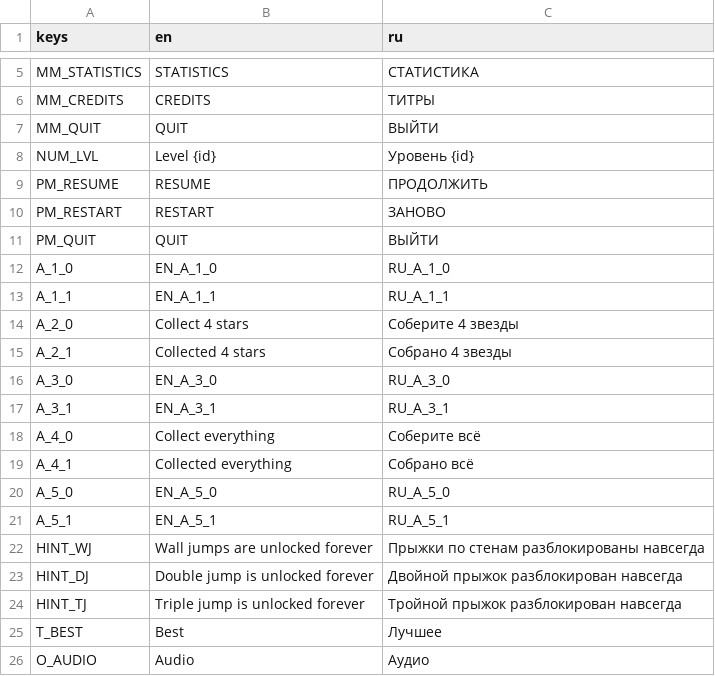
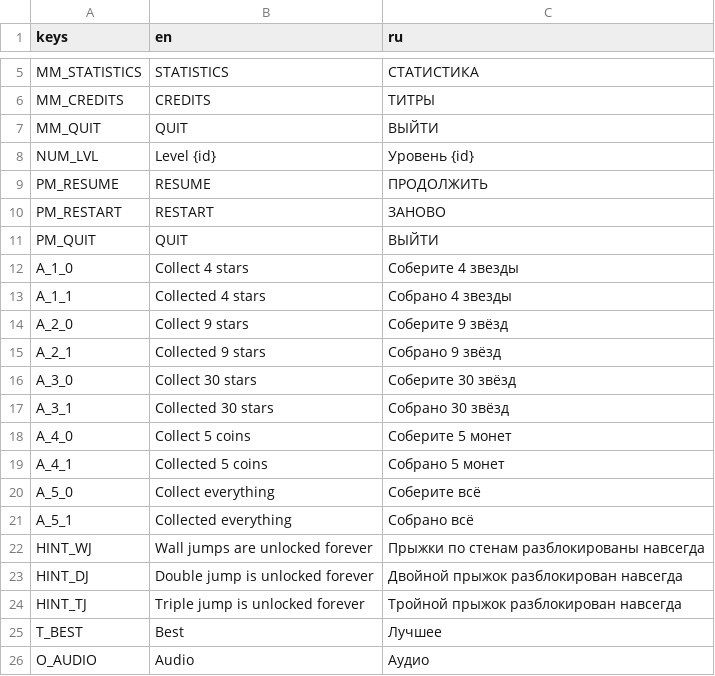
Before and after one commit to CaesiumFox/gameoff2024, a CSV file: godot/translations.csv, drawn as a sheet; only a part is shown, gaps mark what is left out.

```diff
--- a/godot/translations.csv
+++ b/godot/translations.csv
@@ -11,12 +11,12 @@ PM_RESTART,RESTART,ЗАНОВО
 PM_QUIT,QUIT,ВЫЙТИ
-A_1_0,EN_A_1_0,RU_A_1_0
-A_1_1,EN_A_1_1,RU_A_1_1
-A_2_0,Collect 4 stars,Соберите 4 звезды
-A_2_1,Collected 4 stars,Собрано 4 звезды
-A_3_0,EN_A_3_0,RU_A_3_0
-A_3_1,EN_A_3_1,RU_A_3_1
-A_4_0,Collect everything,Соберите всё
-A_4_1,Collected everything,Собрано всё
-A_5_0,EN_A_5_0,RU_A_5_0
-A_5_1,EN_A_5_1,RU_A_5_1
+A_1_0,Collect 4 stars,Соберите 4 звезды
+A_1_1,Collected 4 stars,Собрано 4 звезды
+A_2_0,Collect 9 stars,Соберите 9 звёзд
+A_2_1,Collected 9 stars,Собрано 9 звёзд
+A_3_0,Collect 30 stars,Соберите 30 звёзд
+A_3_1,Collected 30 stars,Собрано 30 звёзд
+A_4_0,Collect 5 coins,Соберите 5 монет
+A_4_1,Collected 5 coins,Собрано 5 монет
+A_5_0,Collect everything,Соберите всё
+A_5_1,Collected everything,Собрано всё
 HINT_WJ,Wall jumps are unlocked forever,Прыжки по стенам разблокированы навсегда
```
Also changed, not shown: 2 other files.
